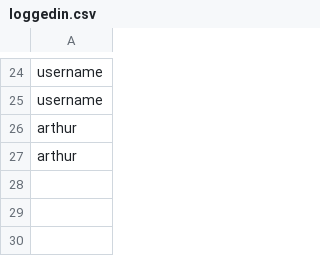
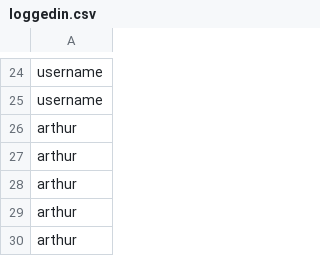
Before and after one commit to lillybeans/COMP206GroupProject, a CSV file: source/loggedin.csv, drawn as a sheet; only a part is shown, gaps mark what is left out; the diff names each change by its address in the sheet, - before the commit and + after, or states it on an @@ line.

Commit message:
source code

```diff
--- a/source/loggedin.csv
+++ b/source/loggedin.csv
+row 28: arthur
+row 29: arthur
+row 30: arthur
```
Also changed, not shown: 1 other file.
